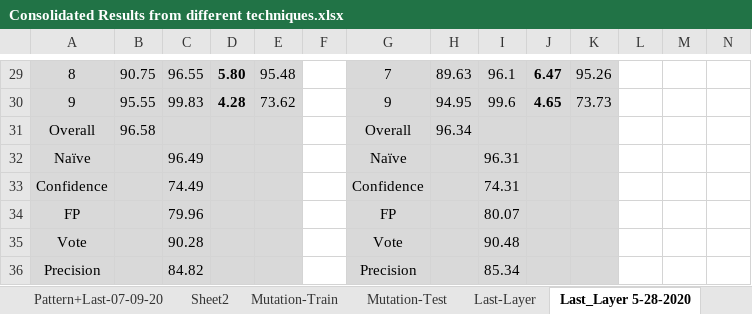
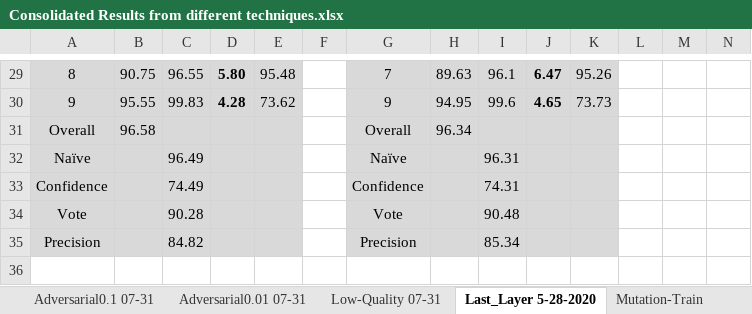
Before and after one commit to safednn-nasa/DNN-Repair, an Excel workbook: experiments/Consolidated Results from different techniques.xlsx, sheet Last_Layer 5-28-2020, drawn as a sheet; only a part is shown, gaps mark what is left out; values as stored, in another font and other column widths than the file's, no borders; rows hold the shown columns only; the diff names each change by its address in the sheet, - before the commit and + after, or states it on an @@ line.

```diff
--- a/experiments/Consolidated Results from different techniques.xlsx (sheet Last_Layer 5-28-2020)
+++ b/experiments/Consolidated Results from different techniques.xlsx (sheet Last_Layer 5-28-2020)
+sheet tab: Adversarial0.1 07-31
+sheet tab: Adversarial0.01 07-31
+sheet tab: Low-Quality 07-31
@@ sheet tab order changed: Adversarial0.1 07-31 | Adversarial0.01 07-31 | Low-Quality 07-31 | Last_Layer 5-28-2020 | Mutation-Train @@
-row 34: FP |  | 79.96 |  |  |  | FP |  | 80.07
```
Also changed, not shown: sheet Adversarial0.05 07-31, other sheet tabs.
